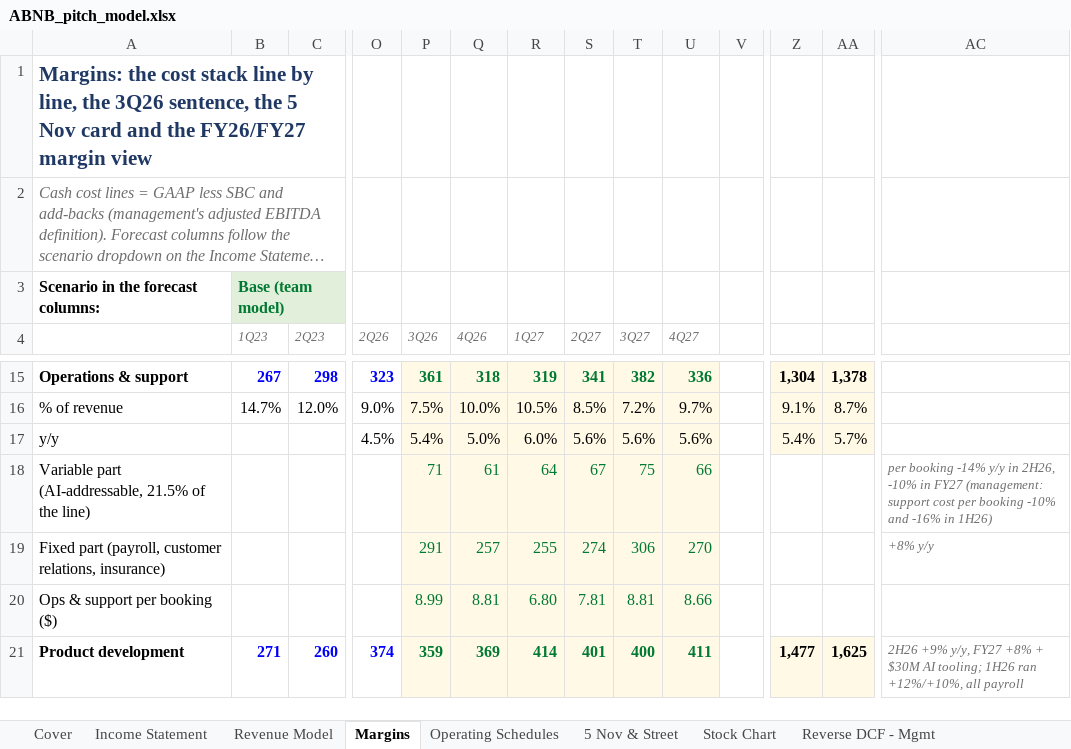
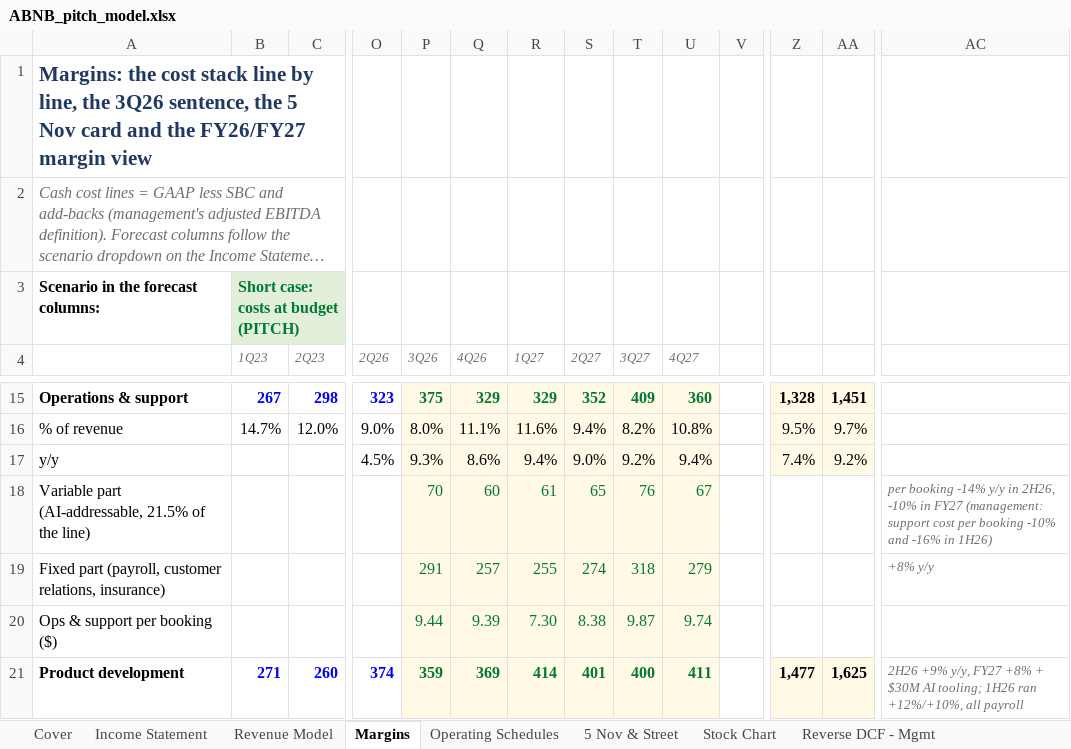
Before and after one commit to Kaenyne/Citadel-ABNB, an Excel workbook: model/ABNB_pitch_model.xlsx, sheet Margins, drawn as a sheet; only a part is shown, gaps mark what is left out; long unchanged cells end in …; values as stored, in another font and other column widths than the file's, no borders; removed rows and columns are numbered as before the commit, all else as after; rows hold the shown columns only; the diff covers the shown part only; the diff names each change by its address in the sheet, - before the commit and + after, or states it on an @@ line.

```diff
--- a/model/ABNB_pitch_model.xlsx (sheet Margins)
+++ b/model/ABNB_pitch_model.xlsx (sheet Margins)
-B3 (1Q23): Base (team model)
+B3 (1Q23): Short case: costs at budget (PITCH)
-P15 (3Q26): 361
+P15 (3Q26): 375
-Q15 (4Q26): 318
+Q15 (4Q26): 329
-R15 (1Q27): 319
+R15 (1Q27): 329
-S15 (2Q27): 341
+S15 (2Q27): 352
-T15 (3Q27): 382
+T15 (3Q27): 409
-U15 (4Q27): 336
+U15 (4Q27): 360
-Z15: 1,304
+Z15: 1,328
-AA15: 1,378
+AA15: 1,451
-P16 (3Q26): 7.5%
+P16 (3Q26): 8.0%
-Q16 (4Q26): 10.0%
+Q16 (4Q26): 11.1%
-R16 (1Q27): 10.5%
+R16 (1Q27): 11.6%
-S16 (2Q27): 8.5%
+S16 (2Q27): 9.4%
-T16 (3Q27): 7.2%
+T16 (3Q27): 8.2%
-U16 (4Q27): 9.7%
+U16 (4Q27): 10.8%
-Z16: 9.1%
+Z16: 9.5%
-AA16: 8.7%
+AA16: 9.7%
-P17 (3Q26): 5.4%
+P17 (3Q26): 9.3%
-Q17 (4Q26): 5.0%
+Q17 (4Q26): 8.6%
-R17 (1Q27): 6.0%
+R17 (1Q27): 9.4%
-S17 (2Q27): 5.6%
+S17 (2Q27): 9.0%
-T17 (3Q27): 5.6%
+T17 (3Q27): 9.2%
-U17 (4Q27): 5.6%
+U17 (4Q27): 9.4%
-Z17: 5.4%
+Z17: 7.4%
-AA17: 5.7%
+AA17: 9.2%
-row 18: Variable part (AI-addressable, 21.5% of the line) |  |  |  | 71 | 61 | 64 | 67 | 75 | 66 |  |  |  | per booking -14% y/y in 2H26, -10% in FY27 (management: support cost per booking -10% and -16% in 1H26)
+row 18: Variable part (AI-addressable, 21.5% of the line) |  |  |  | 70 | 60 | 61 | 65 | 76 | 67 |  |  |  | per booking -14% y/y in 2H26, -10% in FY27 (management: support cost per booking -10% and -16% in 1H26)
-T19 (3Q27): 306
+T19 (3Q27): 318
-U19 (4Q27): 270
+U19 (4Q27): 279
-row 20: Ops & support per booking ($) |  |  |  | 8.99 | 8.81 | 6.80 | 7.81 | 8.81 | 8.66
+row 20: Ops & support per booking ($) |  |  |  | 9.44 | 9.39 | 7.30 | 8.38 | 9.87 | 9.74
```
Also changed, not shown: 3 added rows, 3 removed rows and 120 edited cells elsewhere in this sheet, sheet Income Statement, sheet Operating Schedules, sheet Cover, sheet 5 Nov & Street, 3 other files.
